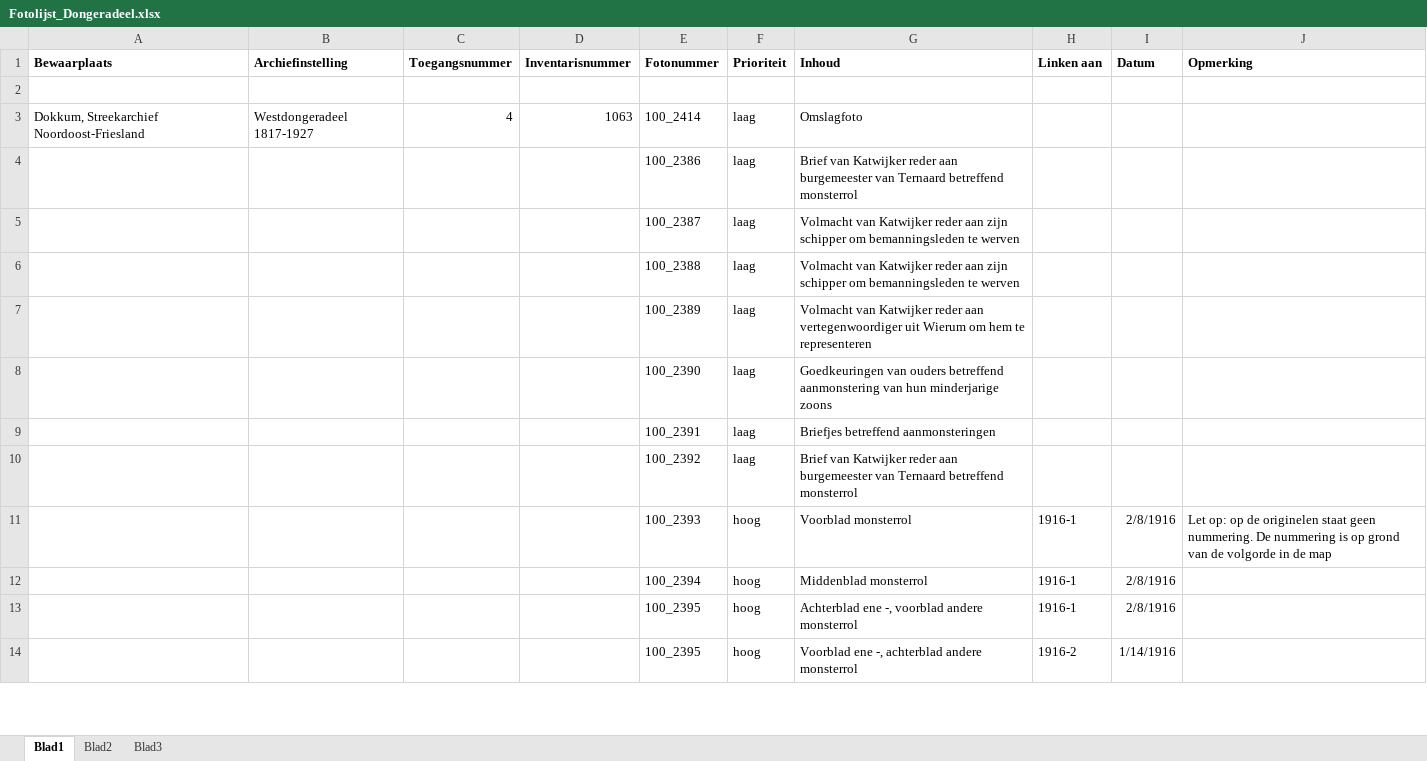
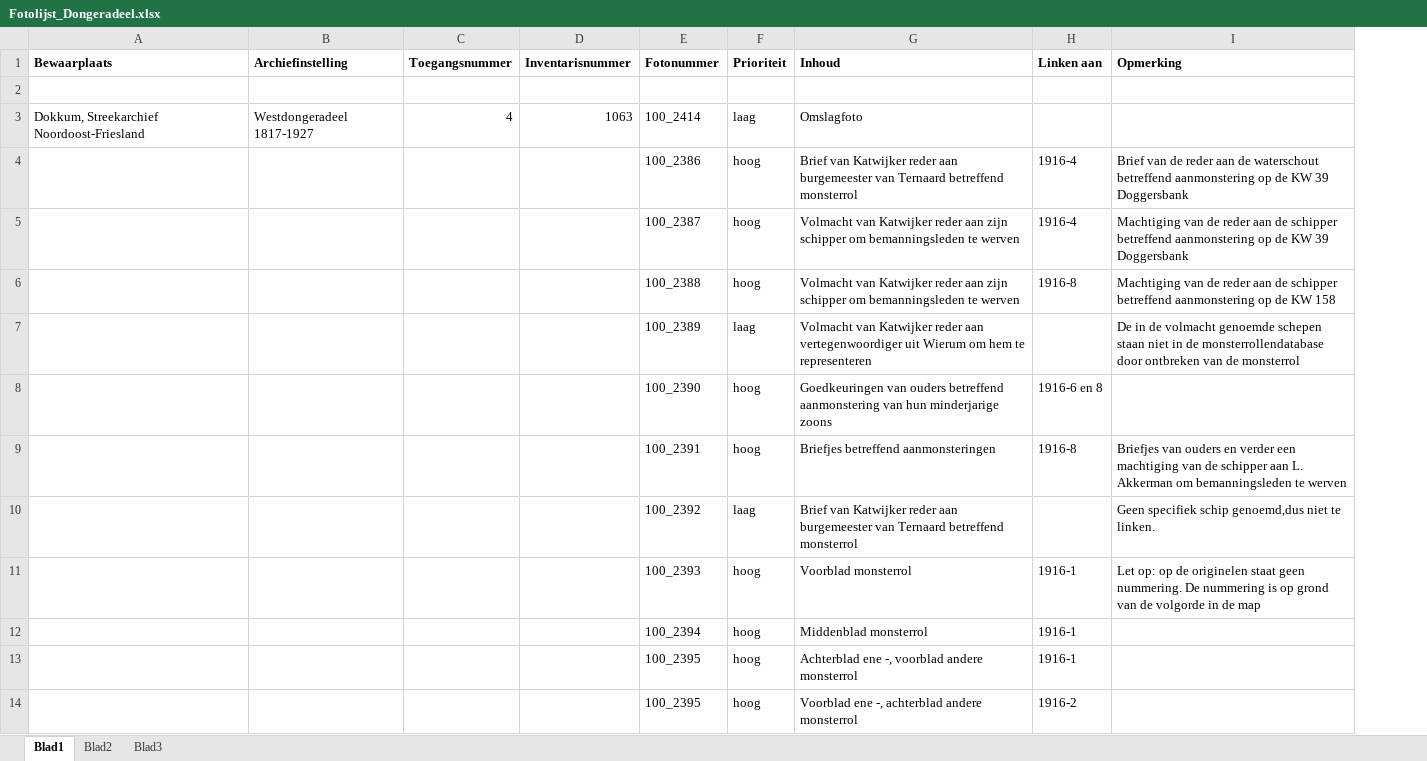
Before and after one commit to biktorrr/dmd, an Excel workbook: fotolijsten/Fotolijst_Dongeradeel.xlsx, sheet Blad1, drawn as a sheet; only a part is shown; values as stored, in another font and other column widths than the file's, no borders; removed rows and columns are numbered as before the commit, all else as after; the diff names each change by its address in the sheet, - before the commit and + after, or states it on an @@ line.

```diff
--- a/fotolijsten/Fotolijst_Dongeradeel.xlsx (sheet Blad1)
+++ b/fotolijsten/Fotolijst_Dongeradeel.xlsx (sheet Blad1)
-column I (Datum), rows 11-14: 2/8/1916 | 2/8/1916 | 2/8/1916 | 1/14/1916
-row 4:  |  |  |  | 100_2386 | laag | Brief van Katwijker reder aan burgemeester van Ternaard betreffend monsterrol
-row 5:  |  |  |  | 100_2387 | laag | Volmacht van Katwijker reder aan zijn schipper om bemanningsleden te werven
-row 6:  |  |  |  | 100_2388 | laag | Volmacht van Katwijker reder aan zijn schipper om bemanningsleden te werven
+row 4:  |  |  |  | 100_2386 | hoog | Brief van Katwijker reder aan burgemeester van Ternaard betreffend monsterrol | 1916-4 | Brief van de reder aan de waterschout betreffend aanmonstering op de KW 39 Doggersbank
+row 5:  |  |  |  | 100_2387 | hoog | Volmacht van Katwijker reder aan zijn schipper om bemanningsleden te werven | 1916-4 | Machtiging van de reder aan de schipper betreffend aanmonstering op de KW 39 Doggersbank
+row 6:  |  |  |  | 100_2388 | hoog | Volmacht van Katwijker reder aan zijn schipper om bemanningsleden te werven | 1916-8 | Machtiging van de reder aan de schipper betreffend aanmonstering op de KW 158
-I7 (Opmerking): (empty)
+I7 (Opmerking): De in de volmacht genoemde schepen staan niet in de monsterrollendatabase door ontbreken van de monsterrol
-F8 (Prioriteit): laag
+F8 (Prioriteit): hoog
-H8 (Linken aan): (empty)
+H8 (Linken aan): 1916-6 en 8
-row 9:  |  |  |  | 100_2391 | laag | Briefjes betreffend aanmonsteringen
+row 9:  |  |  |  | 100_2391 | hoog | Briefjes betreffend aanmonsteringen | 1916-8 | Briefjes van ouders en verder een machtiging van de schipper aan L. Akkerman om bemanningsleden te werven
-I10 (Opmerking): (empty)
+I10 (Opmerking): Geen specifiek schip genoemd,dus niet te linken.
```
Also changed, not shown: fotolijsten/Fotolijst_De Marne.xlsx, fotolijsten/Fotolijst_Delfzijl.xlsx, 15 other files.
